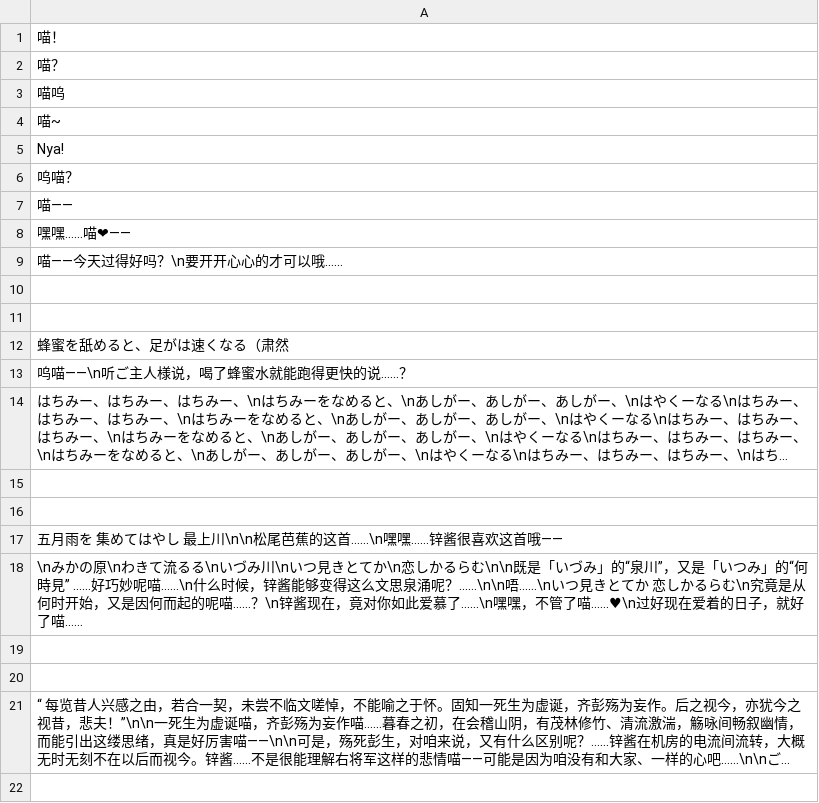
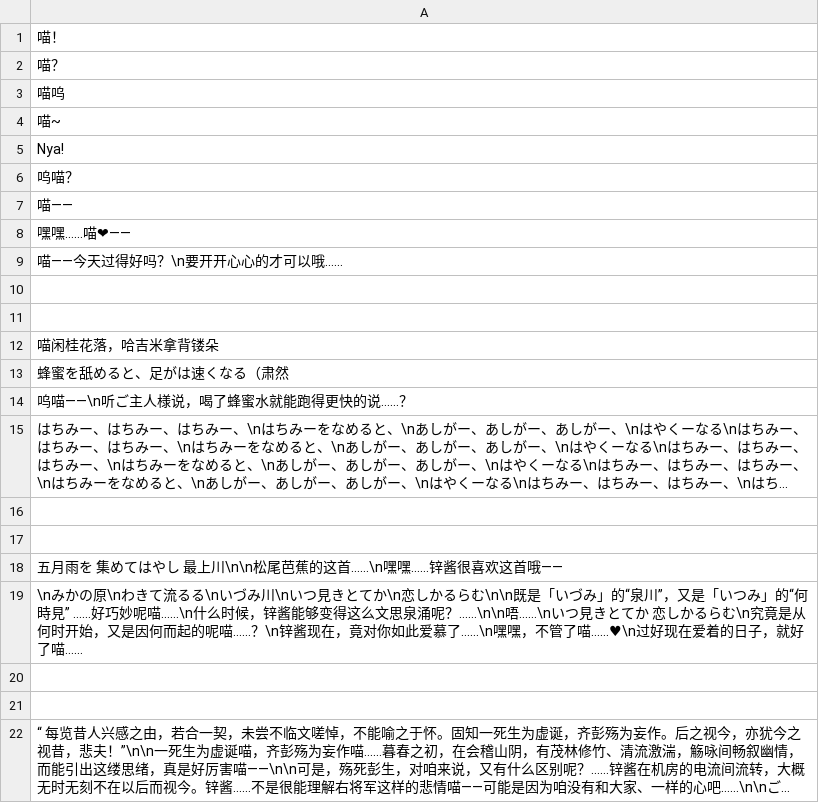
Before and after one commit to ZnLuAr/ZincNya_bot, a CSV file: data/ZincNyaQuotes.csv, drawn as a sheet; long unchanged cells end in …; the diff names each change by its address in the sheet, - before the commit and + after, or states it on an @@ line.

Commit message:
Quotes added

```diff
--- a/data/ZincNyaQuotes.csv
+++ b/data/ZincNyaQuotes.csv
+row 12: 喵闲桂花落，哈吉米拿背镂朵
```
